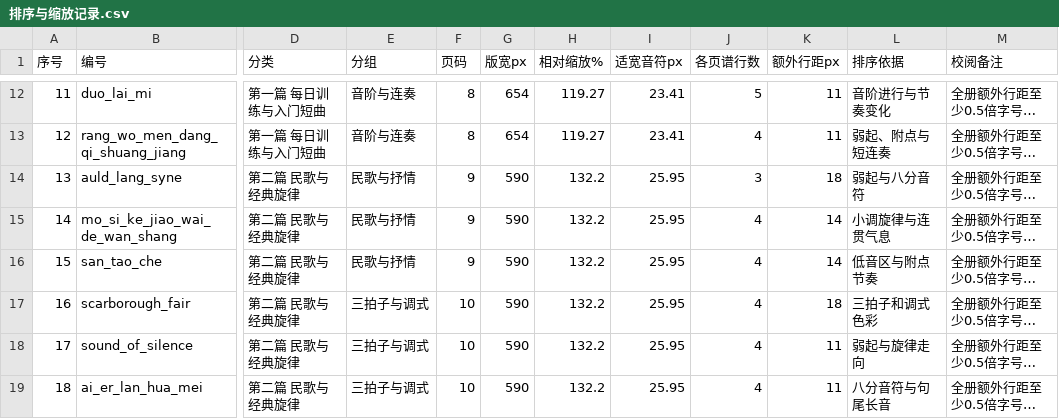
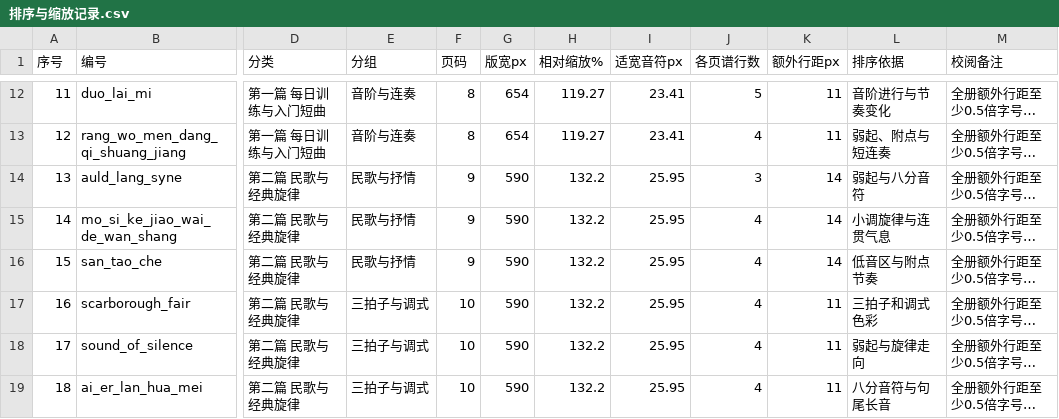
Before and after one commit to huazhechen/m3n, a CSV file: scorebook/排序与缩放记录.csv, drawn as a sheet; only a part is shown, gaps mark what is left out; long unchanged cells end in …; the diff covers the shown part only; the diff names each change by its address in the sheet, - before the commit and + after, or states it on an @@ line.

Commit message:
Unify page and continuation styles and finish scorebook edits

```diff
--- a/scorebook/排序与缩放记录.csv
+++ b/scorebook/排序与缩放记录.csv
-K14 (额外行距px): 18
+K14 (额外行距px): 14
-K17 (额外行距px): 18
+K17 (额外行距px): 11
```
Also changed, not shown: 15 edited cells elsewhere in this file, 17 other files.
